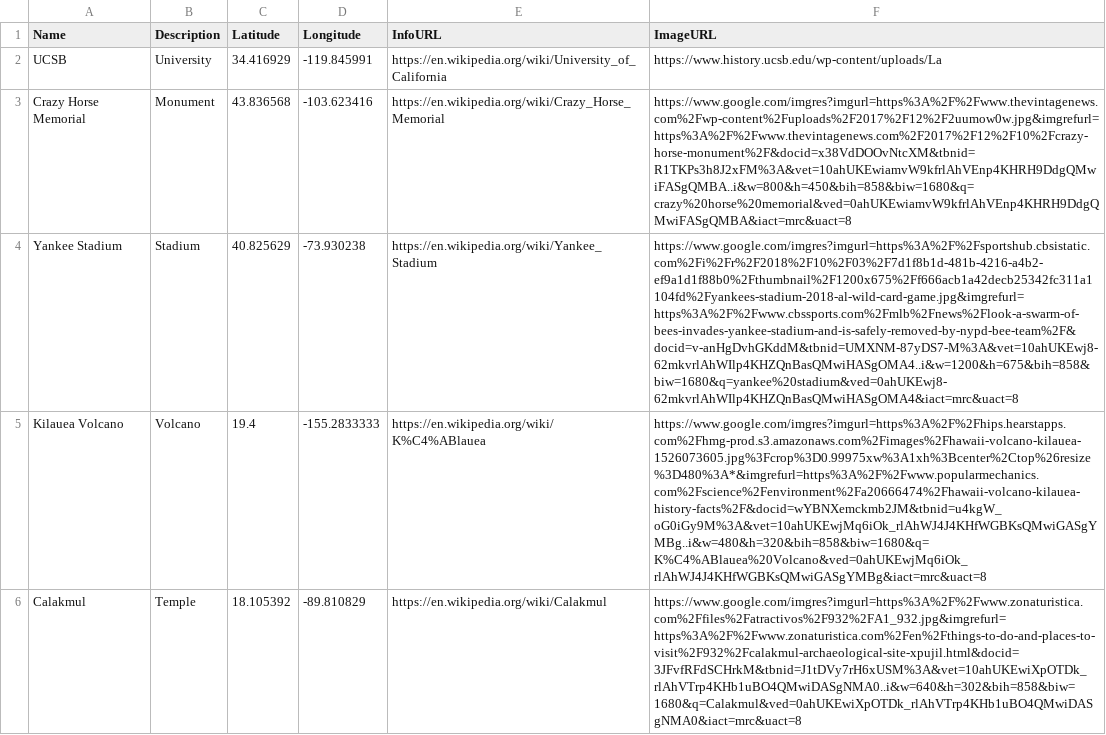
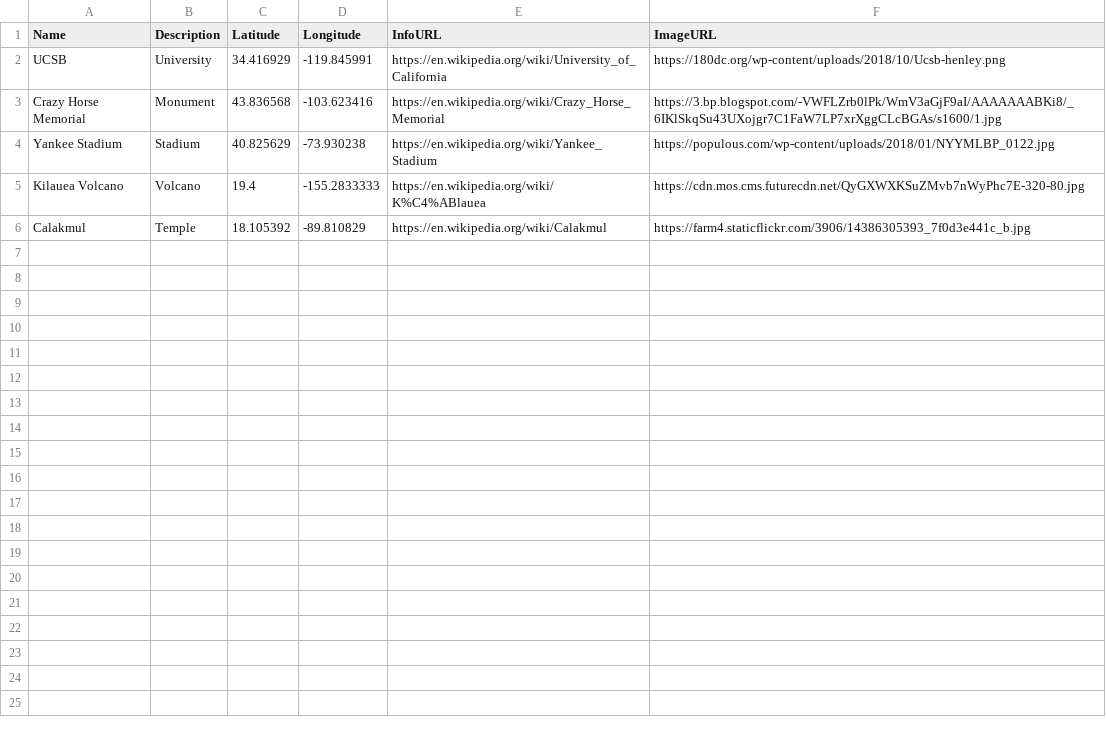
Before and after one commit to garcy023/Geo-12W, a CSV file: Assignment.csv, drawn as a sheet; the diff names each change by its address in the sheet, - before the commit and + after, or states it on an @@ line.

Commit message:
Add files via upload

```diff
--- a/Assignment.csv
+++ b/Assignment.csv
-F2 (ImageURL): https://www.history.ucsb.edu/wp-content/uploads/La
+F2 (ImageURL): https://180dc.org/wp-content/uploads/2018/10/Ucsb-henley.png
-F3 (ImageURL): https://www.google.com/imgres?imgurl=https%3A%2F%2Fwww.thevintagenews.com%2Fwp-content%2Fuploads%2F2017%2F12%2F2uumow0w.jpg&imgrefurl=https%3A%2F%2Fwww.thevintagenews.com%2F2017%2F12%2F10%2Fcrazy-horse-monument%2F&docid=x38VdDOOvNtcXM&tbnid=R1TKPs3h8J2xFM%3A&vet=10ahUKEwiamvW9kfrlAhVEnp4KHRH9DdgQMwiFASgQMBA..i&w=800&h=450&bih=858&biw=1680&q=crazy%20horse%20memorial&ved=0ahUKEwiamvW9kfrlAhVEnp4KHRH9DdgQMwiFASgQMBA&iact=mrc&uact=8
+F3 (ImageURL): https://3.bp.blogspot.com/-VWFLZrb0lPk/WmV3aGjF9aI/AAAAAAABKi8/_6IKlSkqSu43UXojgr7C1FaW7LP7xrXggCLcBGAs/s1600/1.jpg
-F4 (ImageURL): https://www.google.com/imgres?imgurl=https%3A%2F%2Fsportshub.cbsistatic.com%2Fi%2Fr%2F2018%2F10%2F03%2F7d1f8b1d-481b-4216-a4b2-ef9a1d1f88b0%2Fthumbnail%2F1200x675%2Ff666acb1a42decb25342fc311a1104fd%2Fyankees-stadium-2018-al-wild-card-game.jpg&imgrefurl=https%3A%2F%2Fwww.cbssports.com%2Fmlb%2Fnews%2Flook-a-swarm-of-bees-invades-yankee-stadium-and-is-safely-removed-by-nypd-bee-team%2F&docid=v-anHgDvhGKddM&tbnid=UMXNM-87yDS7-M%3A&vet=10ahUKEwj8-62mkvrlAhWIlp4KHZQnBasQMwiHASgOMA4..i&w=1200&h=675&bih=858&biw=1680&q=yankee%20stadium&ved=0ahUKEwj8-62mkvrlAhWIlp4KHZQnBasQMwiHASgOMA4&iact=mrc&uact=8
+F4 (ImageURL): https://populous.com/wp-content/uploads/2018/01/NYYMLBP_0122.jpg
-F5 (ImageURL): https://www.google.com/imgres?imgurl=https%3A%2F%2Fhips.hearstapps.com%2Fhmg-prod.s3.amazonaws.com%2Fimages%2Fhawaii-volcano-kilauea-1526073605.jpg%3Fcrop%3D0.99975xw%3A1xh%3Bcenter%2Ctop%26resize%3D480%3A*&imgrefurl=https%3A%2F%2Fwww.popularmechanics.com%2Fscience%2Fenvironment%2Fa20666474%2Fhawaii-volcano-kilauea-history-facts%2F&docid=wYBNXemckmb2JM&tbnid=u4kgW_oG0iGy9M%3A&vet=10ahUKEwjMq6iOk_rlAhWJ4J4KHfWGBKsQMwiGASgYMBg..i&w=480&h=320&bih=858&biw=1680&q=K%C4%ABlauea%20Volcano&ved=0ahUKEwjMq6iOk_rlAhWJ4J4KHfWGBKsQMwiGASgYMBg&iact=mrc&uact=8
+F5 (ImageURL): https://cdn.mos.cms.futurecdn.net/QyGXWXKSuZMvb7nWyPhc7E-320-80.jpg
-F6 (ImageURL): https://www.google.com/imgres?imgurl=https%3A%2F%2Fwww.zonaturistica.com%2Ffiles%2Fatractivos%2F932%2FA1_932.jpg&imgrefurl=https%3A%2F%2Fwww.zonaturistica.com%2Fen%2Fthings-to-do-and-places-to-visit%2F932%2Fcalakmul-archaeological-site-xpujil.html&docid=3JFvfRFdSCHrkM&tbnid=J1tDVy7rH6xUSM%3A&vet=10ahUKEwiXpOTDk_rlAhVTrp4KHb1uBO4QMwiDASgNMA0..i&w=640&h=302&bih=858&biw=1680&q=Calakmul&ved=0ahUKEwiXpOTDk_rlAhVTrp4KHb1uBO4QMwiDASgNMA0&iact=mrc&uact=8
+F6 (ImageURL): https://farm4.staticflickr.com/3906/14386305393_7f0d3e441c_b.jpg
```
Also changed, not shown: 1 other file.
